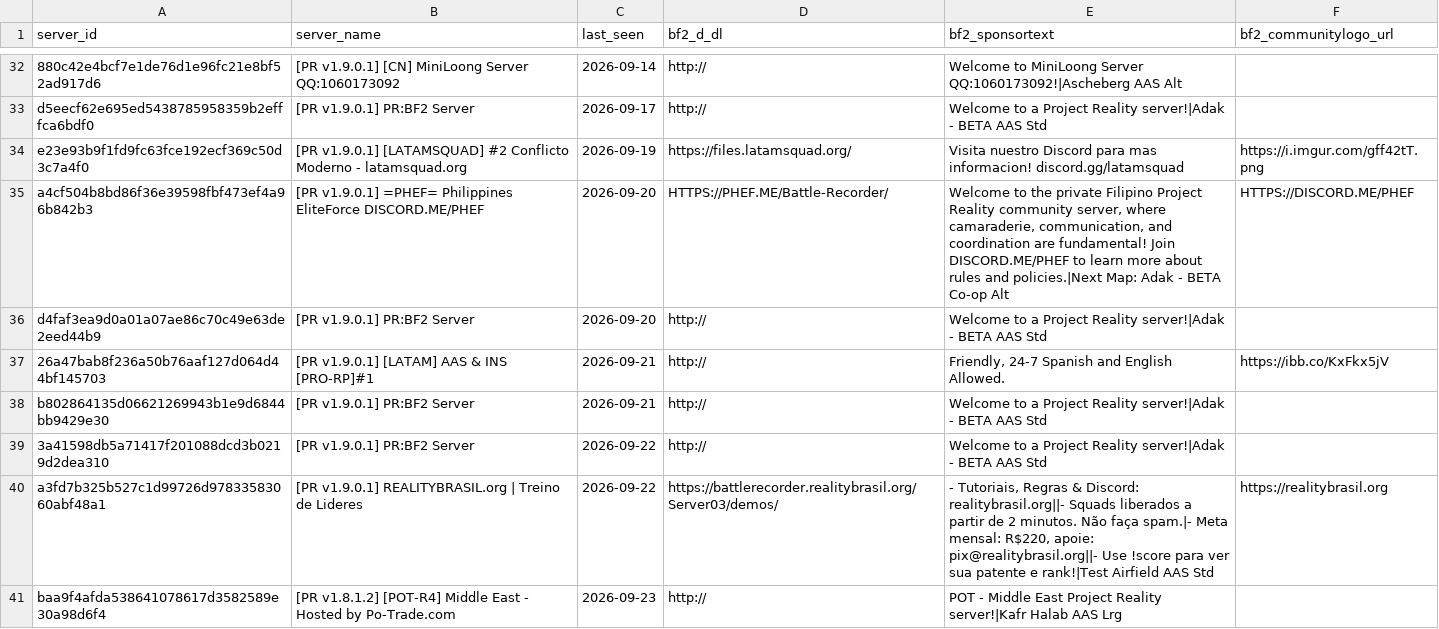
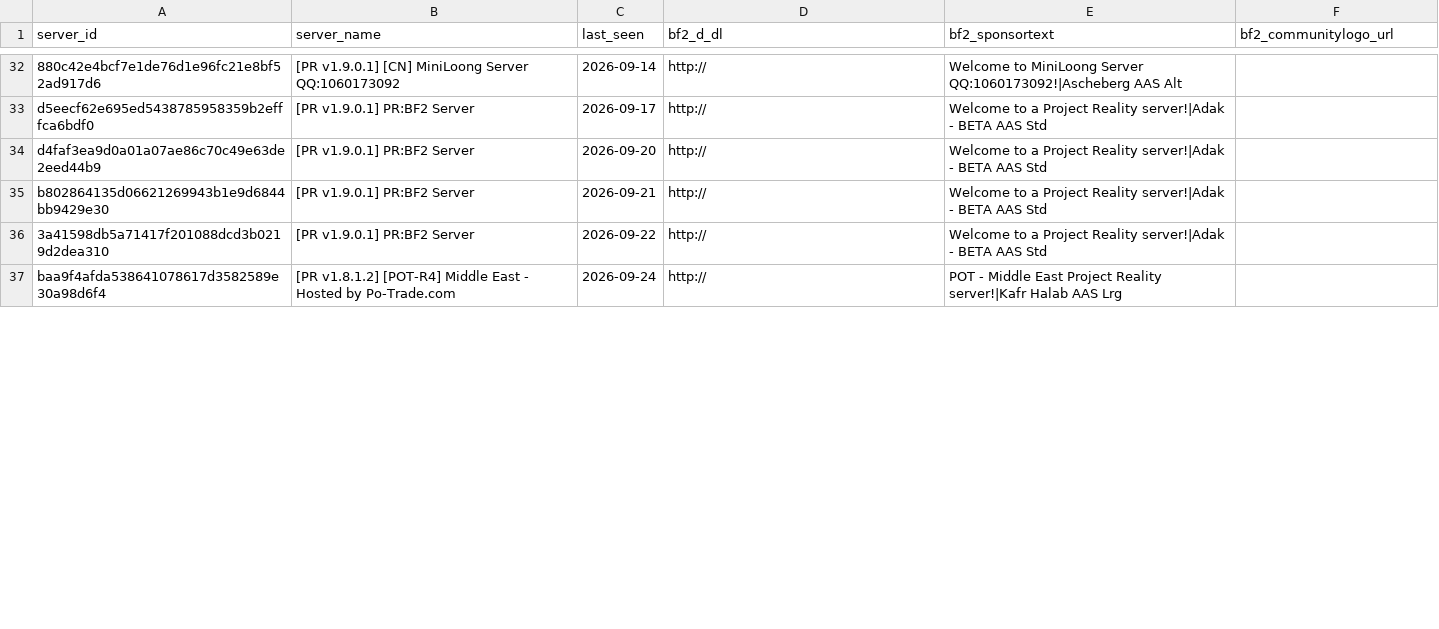
Before and after one commit to SucharMistrz/PRServerTracker, a TSV file: data/servers_last_seen.tsv, drawn as a sheet; only a part is shown, gaps mark what is left out; removed rows and columns are numbered as before the commit, all else as after; the diff covers the shown part only; the diff names each change by its address in the sheet, - before the commit and + after, or states it on an @@ line.

```diff
--- a/data/servers_last_seen.tsv
+++ b/data/servers_last_seen.tsv
-row 34: e23e93b9f1fd9fc63fce192ecf369c50d3c7a4f0 | [PR v1.9.0.1] [LATAMSQUAD] #2 Conflicto Moderno - latamsquad.org | 2026-09-19 | https://files.latamsquad.org/ | Visita nuestro Discord para mas informacion! discord.gg/latamsquad | https://i.imgur.com/gff42tT.png
-row 35: a4cf504b8bd86f36e39598fbf473ef4a96b842b3 | [PR v1.9.0.1] =PHEF= Philippines EliteForce DISCORD.ME/PHEF | 2026-09-20 | HTTPS://PHEF.ME/Battle-Recorder/ | Welcome to the private Filipino Project Reality community server, where camaraderie, communication, and coordination are fundamental! Join DISCORD.ME/PHEF to learn more about rules and policies.|Next Map: Adak - BETA Co-op Alt | HTTPS://DISCORD.ME/PHEF
-row 37: 26a47bab8f236a50b76aaf127d064d44bf145703 | [PR v1.9.0.1] [LATAM] AAS & INS [PRO-RP]#1 | 2026-09-21 | http:// | Friendly, 24-7 Spanish and English Allowed. | https://ibb.co/KxFkx5jV
-row 40: a3fd7b325b527c1d99726d97833583060abf48a1 | [PR v1.9.0.1] REALITYBRASIL.org | Treino de Lideres | 2026-09-22 | https://battlerecorder.realitybrasil.org/Server03/demos/ | - Tutoriais, Regras & Discord: realitybrasil.org||- Squads liberados a partir de 2 minutos. Não faça spam.|- Meta mensal: R$220, apoie: pix@realitybrasil.org||- Use !score para ver sua patente e rank!|Test Airfield AAS Std | https://realitybrasil.org
-C37 (last_seen): 2026-09-23
+C37 (last_seen): 2026-09-24
```
Also changed, not shown: 4 added rows and 24 edited cells elsewhere in this file.
